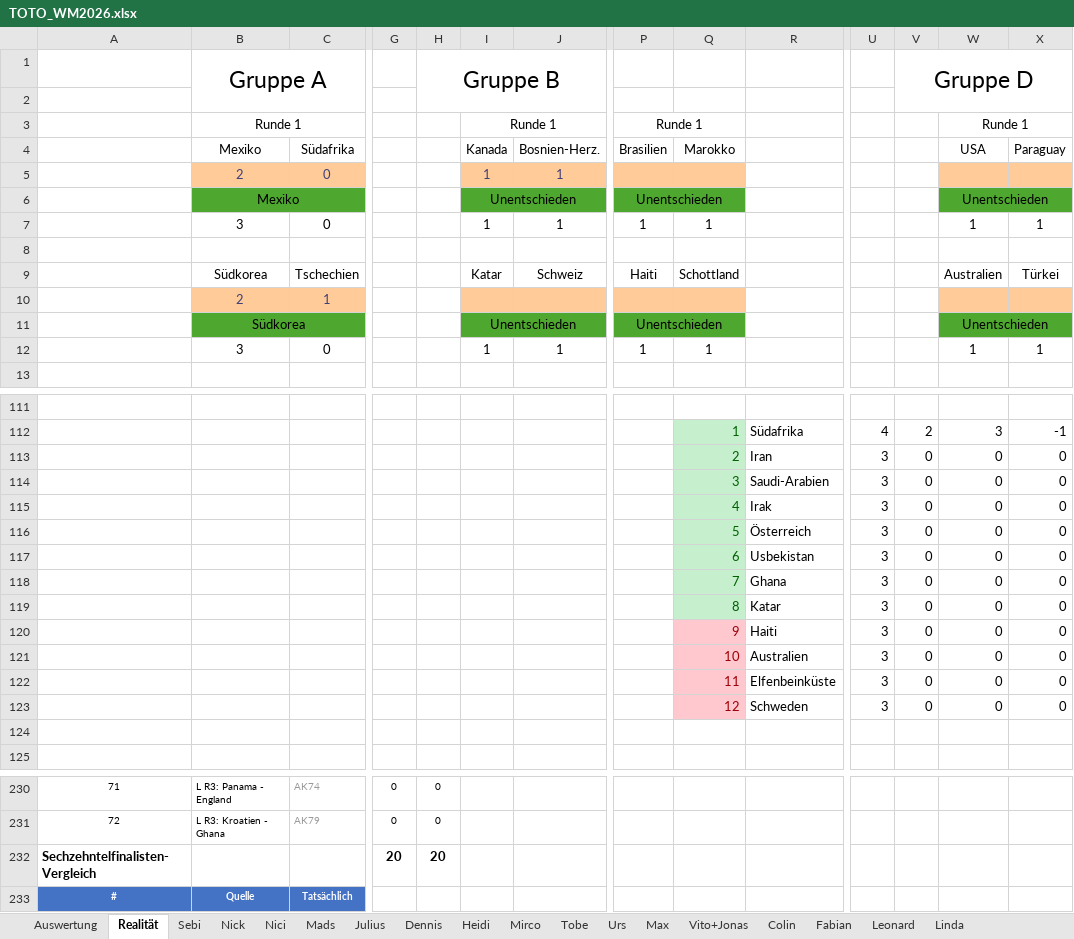
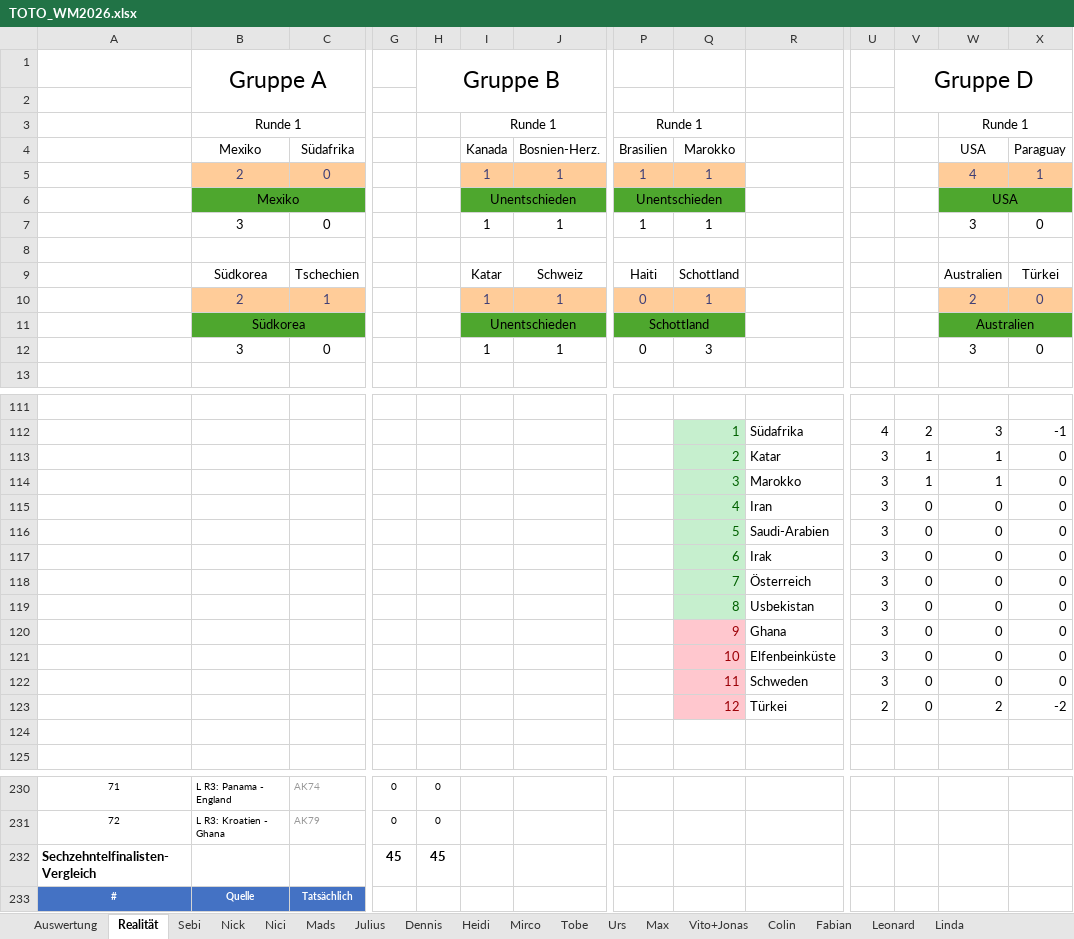
Before and after one commit to Dummisa/toto-wm2026, an Excel workbook: toto-dashboard/data/TOTO_WM2026.xlsx, sheet Realität, drawn as a sheet; only a part is shown, gaps mark what is left out; values as stored, in another font and other column widths than the file's, no borders; removed rows and columns are numbered as before the commit, all else as after; rows hold the shown columns only; the diff covers the shown part only; the diff names each change by its address in the sheet, - before the commit and + after, or states it on an @@ line.

```diff
--- a/toto-dashboard/data/TOTO_WM2026.xlsx (sheet Realität)
+++ b/toto-dashboard/data/TOTO_WM2026.xlsx (sheet Realität)
-P5: (empty)
+P5: 1
-Q5: (empty)
+Q5: 1
-W5: (empty)
+W5: 4
-X5: (empty)
+X5: 1
-W6: Unentschieden
+W6: USA
-W7: 1
+W7: 3
-X7: 1
+X7: 0
-row 10:  | 2 | 1
+row 10:  | 2 | 1 |  |  | 1 | 1 | 0 | 1 |  |  |  | 2 | 0
-P11: Unentschieden
+P11: Schottland
-W11: Unentschieden
+W11: Australien
-P12: 1
+P12: 0
-Q12: 1
+Q12: 3
-W12: 1
+W12: 3
-X12: 1
+X12: 0
-R113: Iran
+R113: Katar
-V113:V114: 0
+V113:V114: 1
-W113:W114: 0
+W113:W114: 1
-R114: Saudi-Arabien
+R114: Marokko
-R115: Irak
+R115: Iran
-R116: Österreich
+R116: Saudi-Arabien
-R117: Usbekistan
+R117: Irak
-R118: Ghana
+R118: Österreich
-R119: Katar
+R119: Usbekistan
-R120: Haiti
+R120: Ghana
-R121: Australien
+R121: Elfenbeinküste
-R122: Elfenbeinküste
+R122: Schweden
-row 123:  |  |  |  |  |  |  |  | 12 | Schweden | 3 | 0 | 0 | 0
+row 123:  |  |  |  |  |  |  |  | 12 | Türkei | 2 | 0 | 2 | -2
-G232: 20
+G232: 45
-H232: 20
+H232: 45
```
Also changed, not shown: 2 added rows, 2 removed rows and 106 edited cells elsewhere in this sheet, sheet Auswertung, sheet Julius, sheet Mirco, sheet Nici, sheet Fabian, sheet Sebi, 12 more sheets, formulas that keep their value, 1 other file.
